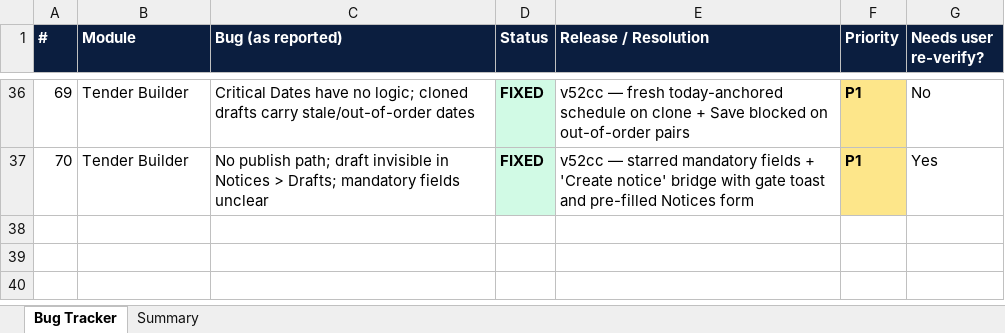
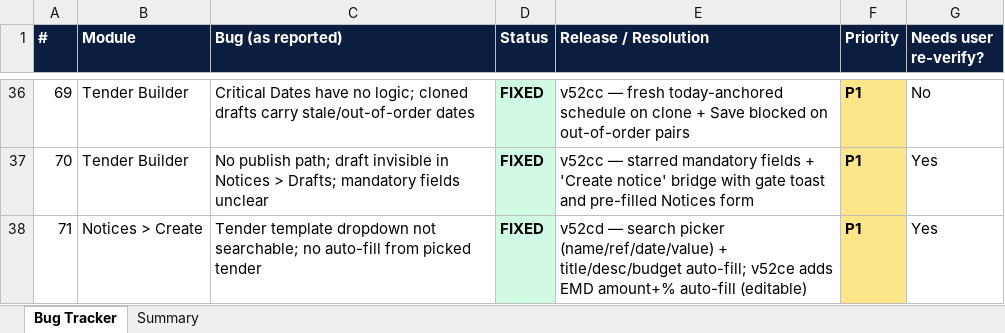
Before and after one commit to Treasurescare/pmc-managers-prod, an Excel workbook: frontend/public/downloads/PMC_Bug_Tracker_R6.xlsx, sheet Bug Tracker, drawn as a sheet; only a part is shown, gaps mark what is left out; values as stored, in another font and other column widths than the file's, no borders; the diff names each change by its address in the sheet, - before the commit and + after, or states it on an @@ line.

```diff
--- a/frontend/public/downloads/PMC_Bug_Tracker_R6.xlsx (sheet Bug Tracker)
+++ b/frontend/public/downloads/PMC_Bug_Tracker_R6.xlsx (sheet Bug Tracker)
+row 38: 71 | Notices > Create | Tender template dropdown not searchable; no auto-fill from picked tender | FIXED | v52cd — search picker (name/ref/date/value) + title/desc/budget auto-fill; v52ce adds EMD amount+% auto-fill (editable) | P1 | Yes
```
Also changed, not shown: sheet Summary, 4 other files.
